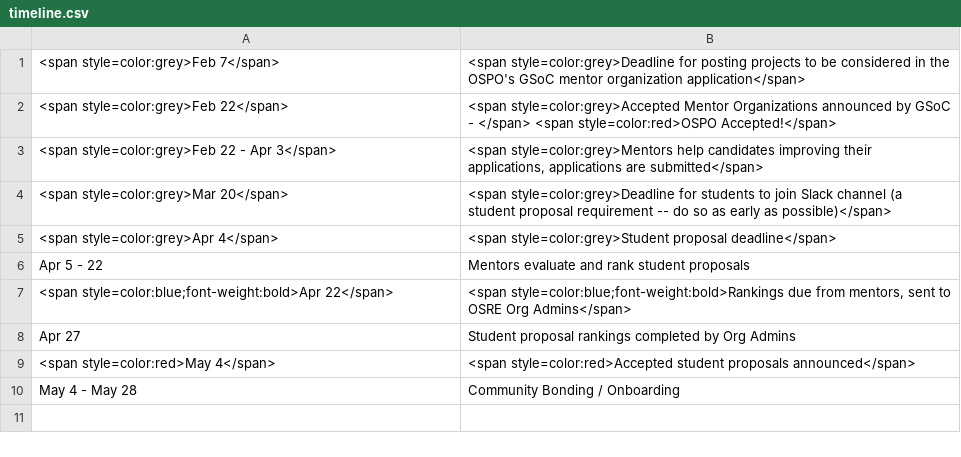
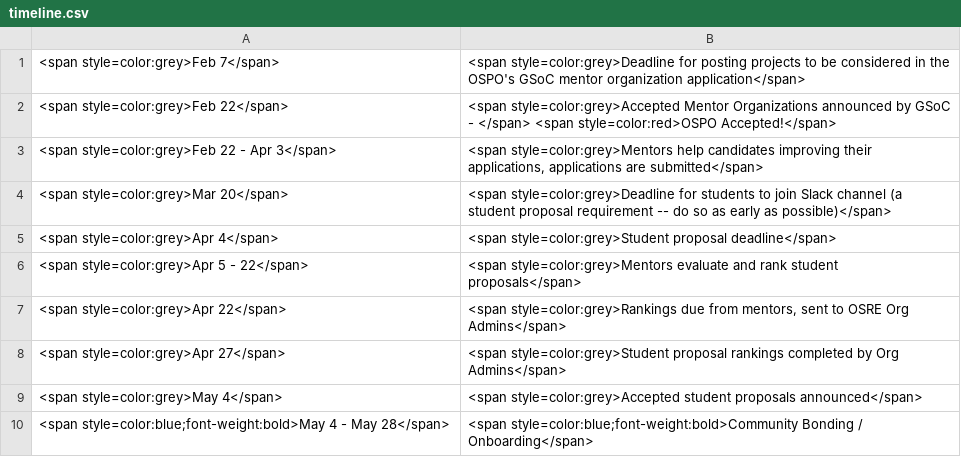
Before and after one commit to ucsc-ospo/ucsc-ospo.github.io, a CSV file: content/osre/timeline.csv, drawn as a sheet.

Commit message:
update timeline coloring (#117)

```diff
--- a/content/osre/timeline.csv
+++ b/content/osre/timeline.csv
@@ -5,6 +5,6 @@
 <span style=color:grey>Apr 4</span>,<span style=color:grey>Student proposal deadline</span>
-Apr 5 - 22,Mentors evaluate and rank student proposals
-<span style=color:blue;font-weight:bold>Apr 22</span>,"<span style=color:blue;font-weight:bold>Rankings due from mentors, sent to OSRE Org Admins</span>"
-Apr 27,Student proposal rankings completed by Org Admins
-<span style=color:red>May 4</span>,<span style=color:red>Accepted student proposals announced</span>
-May 4 - May 28,"Community Bonding / Onboarding"
+<span style=color:grey>Apr 5 - 22</span>,<span style=color:grey>Mentors evaluate and rank student proposals</span>
+<span style=color:grey>Apr 22</span>,"<span style=color:grey>Rankings due from mentors, sent to OSRE Org Admins</span>"
+<span style=color:grey>Apr 27</span>,<span style=color:grey>Student proposal rankings completed by Org Admins</span>
+<span style=color:grey>May 4</span>,<span style=color:grey>Accepted student proposals announced</span>
+<span style=color:blue;font-weight:bold>May 4 - May 28</span>,"<span style=color:blue;font-weight:bold>Community Bonding / Onboarding</span>"
```
